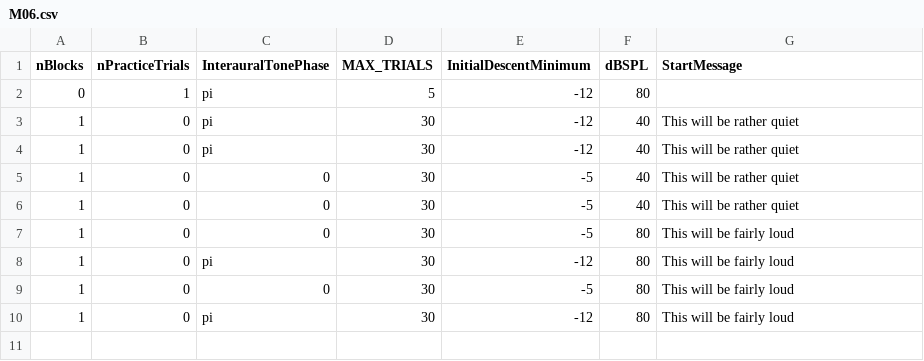
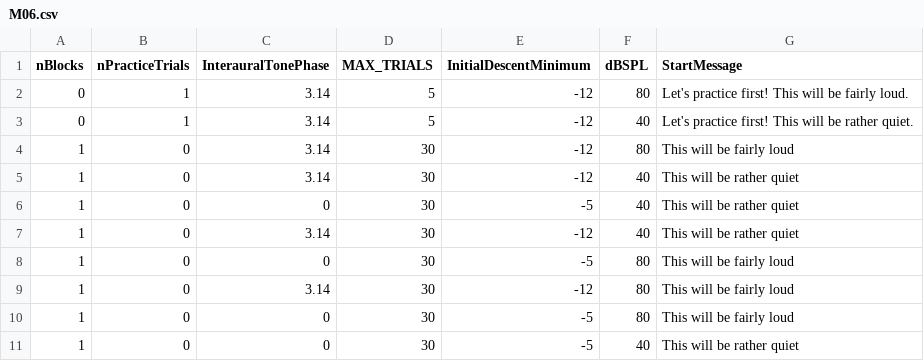
Before and after one commit to timschoof/Berniotis, a CSV file: Seq Lists/M06.csv, drawn as a sheet; removed rows and columns are numbered as before the commit, all else as after; the diff names each change by its address in the sheet, - before the commit and + after, or states it on an @@ line.

```diff
--- a/Seq Lists/M06.csv
+++ b/Seq Lists/M06.csv
-C2 (InterauralTonePhase): pi
+C2 (InterauralTonePhase): 3.14
-G2 (StartMessage): (empty)
+G2 (StartMessage): Let's practice first! This will be fairly loud.
+row 3: 0 | 1 | 3.14 | 5 | -12 | 40 | Let's practice first! This will be rather quiet.
-C4:C5 (InterauralTonePhase): pi
+C4:C5 (InterauralTonePhase): 3.14
-F4 (dBSPL): 40
+F4 (dBSPL): 80
-G4 (StartMessage): This will be rather quiet
+G4 (StartMessage): This will be fairly loud
+row 7: 1 | 0 | 3.14 | 30 | -12 | 40 | This will be rather quiet
@@ row 7 moved to row 8: 1 @@
+row 9: 1 | 0 | 3.14 | 30 | -12 | 80 | This will be fairly loud
@@ row 9 moved to row 10: 1 @@
-row 8: 1 | 0 | pi | 30 | -12 | 80 | This will be fairly loud
-row 10: 1 | 0 | pi | 30 | -12 | 80 | This will be fairly loud
```
Also changed, not shown: Seq Lists/M01.csv, Seq Lists/M02.csv, 53 other files.
